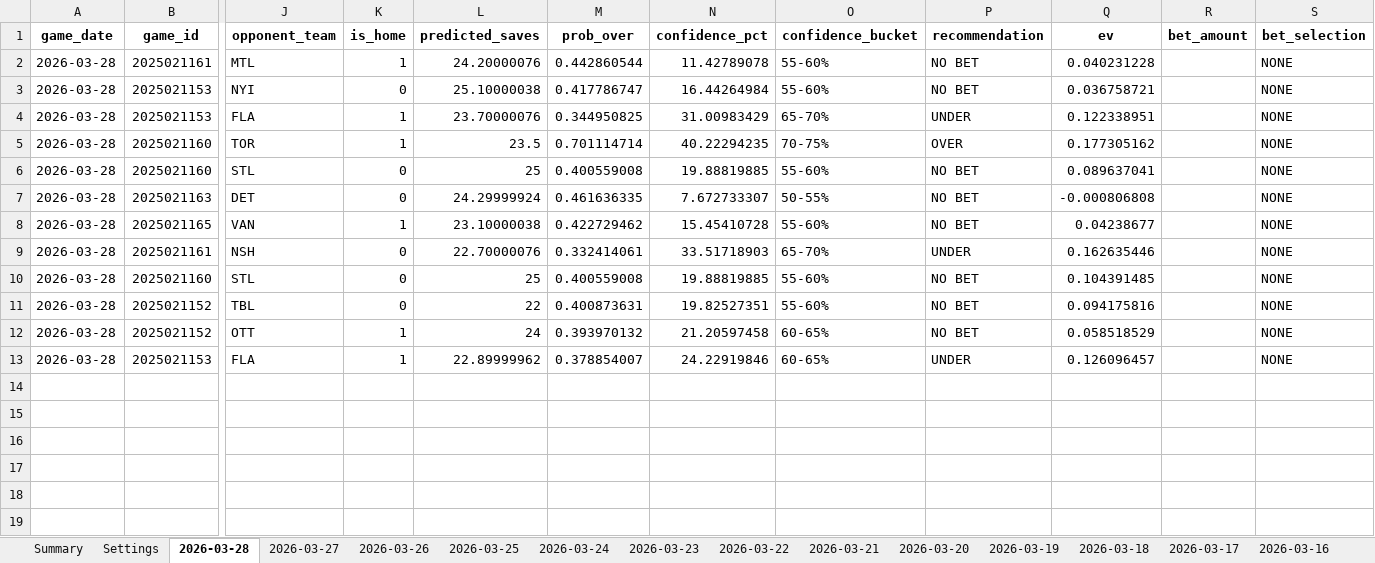
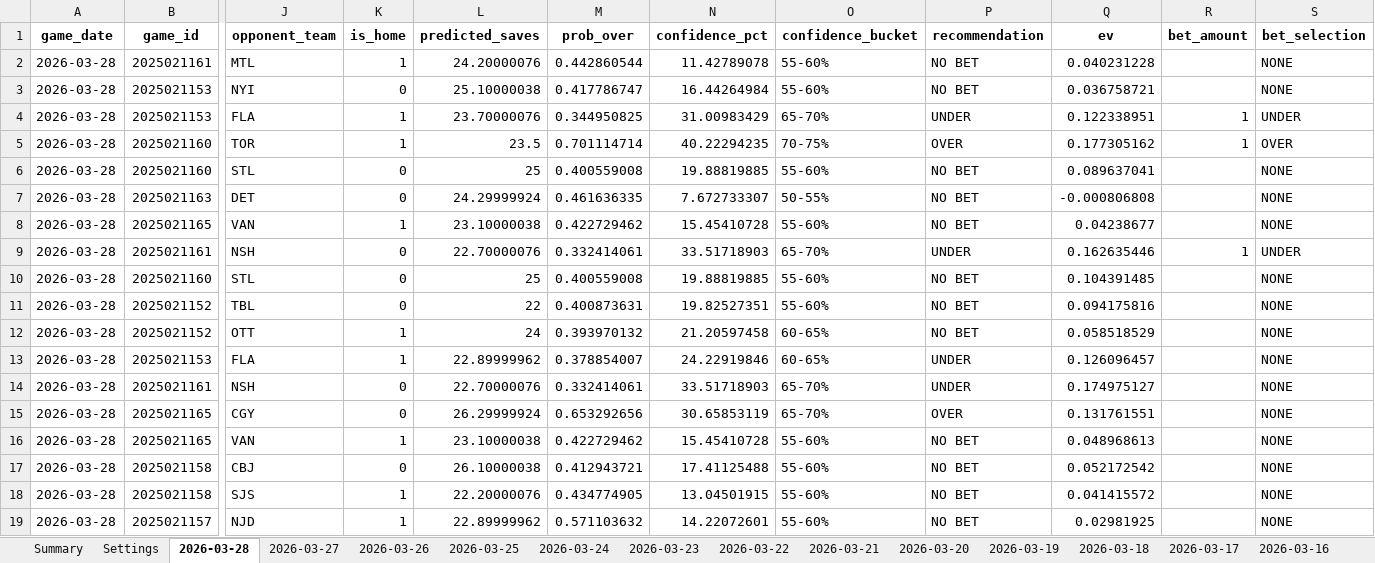
Before and after one commit to jjakemoss/saves-model-v3, an Excel workbook: betting_tracker.xlsx, sheet 2026-03-28, drawn as a sheet; only a part is shown, gaps mark what is left out; values as stored, in another font and other column widths than the file's, no borders; rows hold the shown columns only; the diff names each change by its address in the sheet, - before the commit and + after, or states it on an @@ line.

Commit message:
Update betting_tracker.xlsx

```diff
--- a/betting_tracker.xlsx (sheet 2026-03-28)
+++ b/betting_tracker.xlsx (sheet 2026-03-28)
-R4:R5 (bet_amount): (empty)
+R4:R5 (bet_amount): 1
-S4 (bet_selection): NONE
+S4 (bet_selection): UNDER
-S5 (bet_selection): NONE
+S5 (bet_selection): OVER
-R9 (bet_amount): (empty)
+R9 (bet_amount): 1
-S9 (bet_selection): NONE
+S9 (bet_selection): UNDER
+row 14: 2026-03-28 | 2025021161 | NSH | 0 | 22.70000076 | 0.332414061 | 33.51718903 | 65-70% | UNDER | 0.174975127 |  | NONE
+row 15: 2026-03-28 | 2025021165 | CGY | 0 | 26.29999924 | 0.653292656 | 30.65853119 | 65-70% | OVER | 0.131761551 |  | NONE
+row 16: 2026-03-28 | 2025021165 | VAN | 1 | 23.10000038 | 0.422729462 | 15.45410728 | 55-60% | NO BET | 0.048968613 |  | NONE
+row 17: 2026-03-28 | 2025021158 | CBJ | 0 | 26.10000038 | 0.412943721 | 17.41125488 | 55-60% | NO BET | 0.052172542 |  | NONE
+row 18: 2026-03-28 | 2025021158 | SJS | 1 | 22.20000076 | 0.434774905 | 13.04501915 | 55-60% | NO BET | 0.041415572 |  | NONE
+row 19: 2026-03-28 | 2025021157 | NJD | 1 | 22.89999962 | 0.571103632 | 14.22072601 | 55-60% | NO BET | 0.02981925 |  | NONE
```
